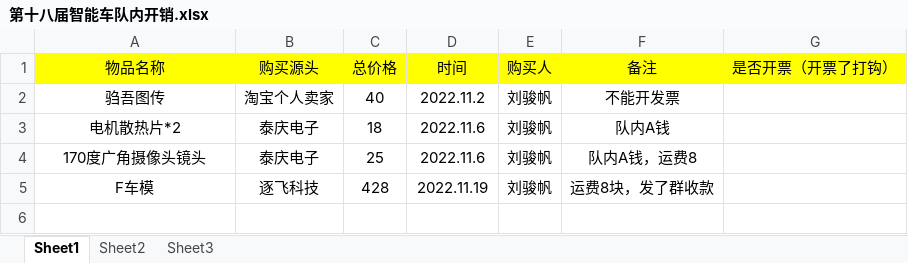
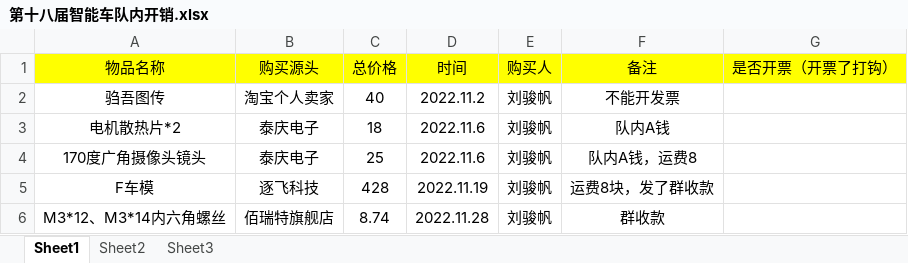
Before and after one commit to MrSu18/SmartCar-S18, an Excel workbook: docs/财务/第十八届智能车队内开销.xlsx, sheet Sheet1, drawn as a sheet; values as stored, in another font and other column widths than the file's, no borders; the diff names each change by its address in the sheet, - before the commit and + after, or states it on an @@ line.

Commit message:
购买螺丝记账

```diff
--- a/docs/财务/第十八届智能车队内开销.xlsx (sheet Sheet1)
+++ b/docs/财务/第十八届智能车队内开销.xlsx (sheet Sheet1)
+row 6: M3*12、M3*14内六角螺丝 | 佰瑞特旗舰店 | 8.74 | 2022.11.28 | 刘骏帆 | 群收款
```
